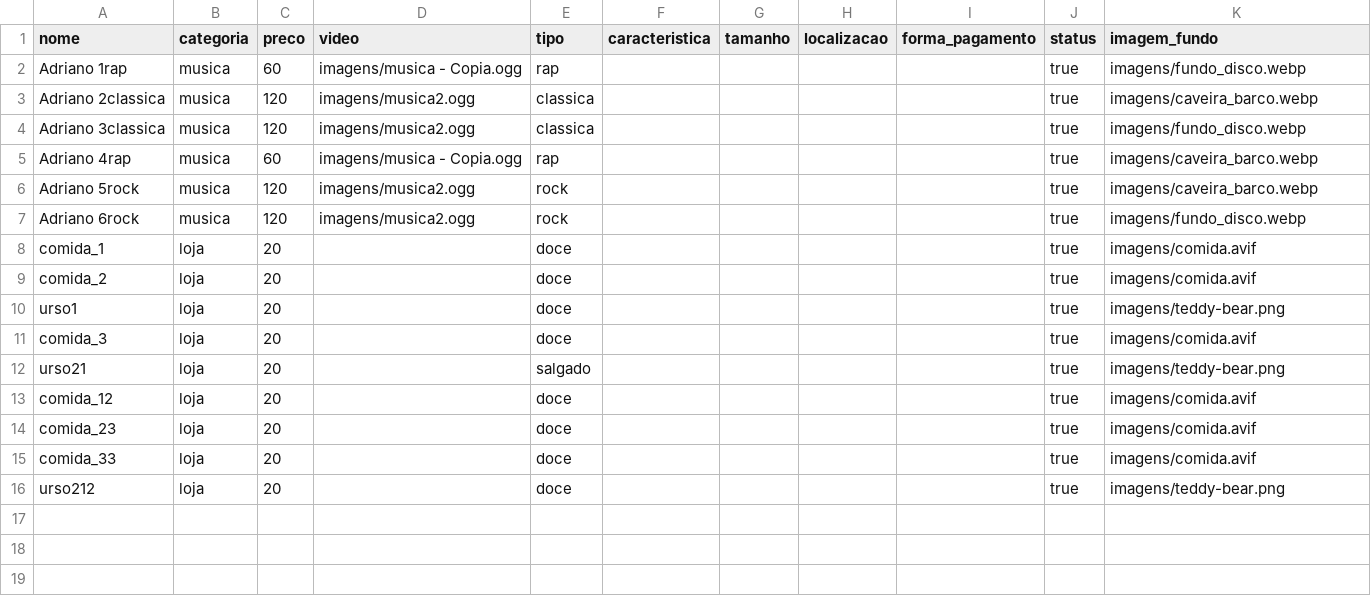
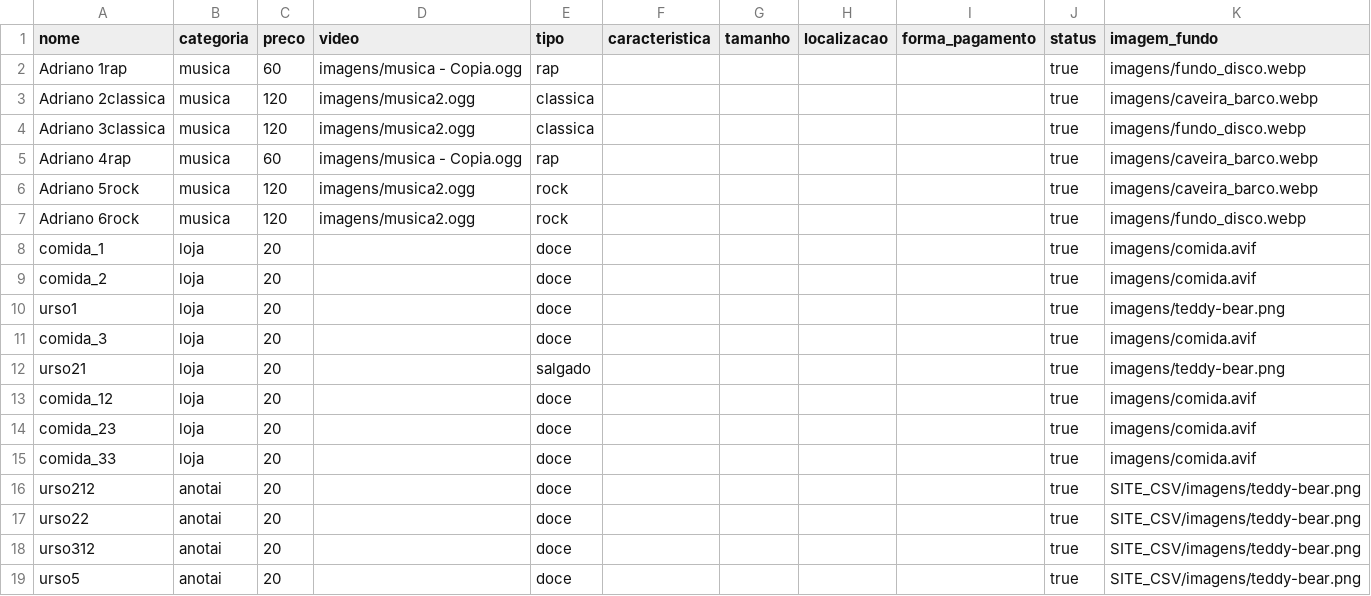
Before and after one commit to Lovelace-Web/MD_base_imagens_produtos, a CSV file: produtos.csv, drawn as a sheet.

Commit message:
Update produtos.csv

```diff
--- a/produtos.csv
+++ b/produtos.csv
@@ -15,2 +15,5 @@ comida_23,loja,20,,doce,,,,,true,imagens/comida.avif
 comida_33,loja,20,,doce,,,,,true,imagens/comida.avif
-urso212,loja,20,,doce,,,,,true,imagens/teddy-bear.png
+urso212,anotai,20,,doce,,,,,true,SITE_CSV/imagens/teddy-bear.png
+urso22,anotai,20,,doce,,,,,true,SITE_CSV/imagens/teddy-bear.png
+urso312,anotai,20,,doce,,,,,true,SITE_CSV/imagens/teddy-bear.png
+urso5,anotai,20,,doce,,,,,true,SITE_CSV/imagens/teddy-bear.png
```
